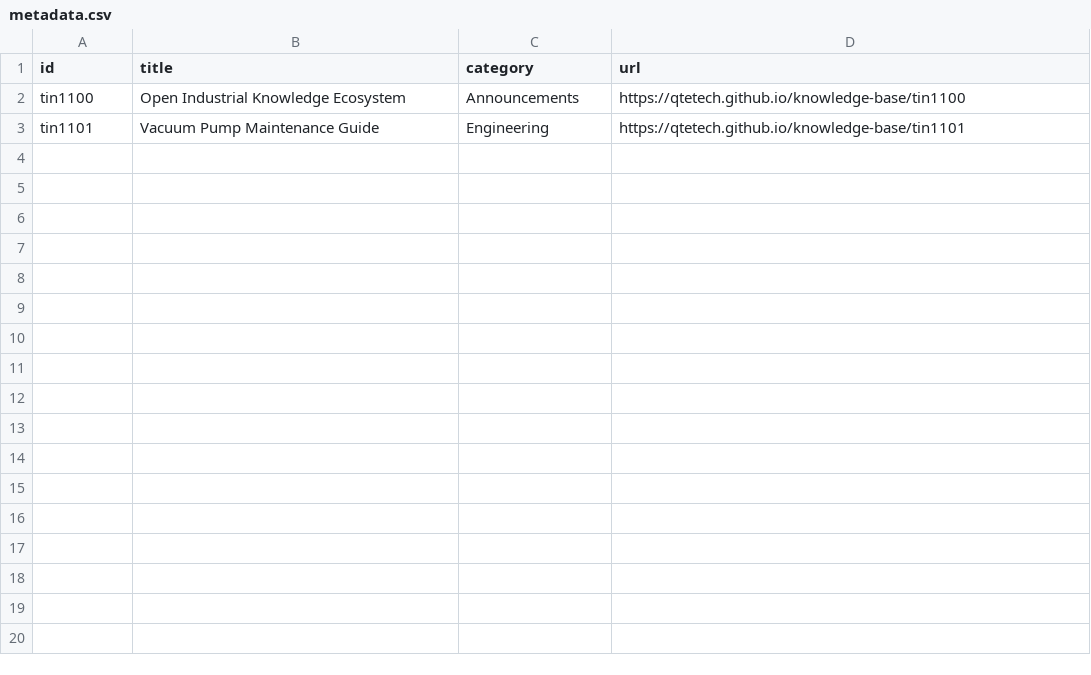
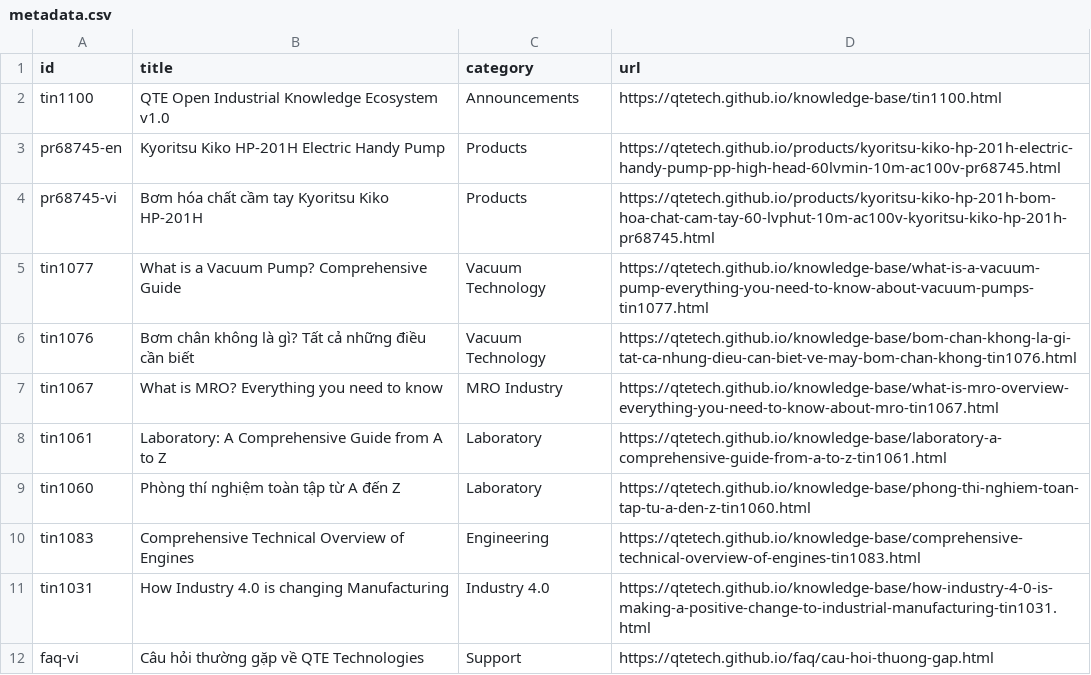
Before and after one commit to qtetech/qte-technologies-every-industrial-and-scientific-wiki, a CSV file: metadata.csv, drawn as a sheet.

Commit message:
Update metadata.csv
Update and edit

```diff
--- a/metadata.csv
+++ b/metadata.csv
@@ -1,3 +1,12 @@
 id,title,category,url
-tin1100,Open Industrial Knowledge Ecosystem,Announcements,https://qtetech.github.io/knowledge-base/tin1100
-tin1101,Vacuum Pump Maintenance Guide,Engineering,https://qtetech.github.io/knowledge-base/tin1101
+tin1100,QTE Open Industrial Knowledge Ecosystem v1.0,Announcements,https://qtetech.github.io/knowledge-base/tin1100.html
+pr68745-en,Kyoritsu Kiko HP-201H Electric Handy Pump,Products,https://qtetech.github.io/products/kyoritsu-kiko-hp-201h-electric-handy-pump-pp-high-head-60lvmin-10m-ac100v-pr68745.html
+pr68745-vi,Bơm hóa chất cầm tay Kyoritsu Kiko HP-201H,Products,https://qtetech.github.io/products/kyoritsu-kiko-hp-201h-bom-hoa-chat-cam-tay-60-lvphut-10m-ac100v-kyoritsu-kiko-hp-201h-pr68745.html
+tin1077,What is a Vacuum Pump? Comprehensive Guide,Vacuum Technology,https://qtetech.github.io/knowledge-base/what-is-a-vacuum-pump-everything-you-need-to-know-about-vacuum-pumps-tin1077.html
+tin1076,Bơm chân không là gì? Tất cả những điều cần biết,Vacuum Technology,https://qtetech.github.io/knowledge-base/bom-chan-khong-la-gi-tat-ca-nhung-dieu-can-biet-ve-may-bom-chan-khong-tin1076.html
+tin1067,What is MRO? Everything you need to know,MRO Industry,https://qtetech.github.io/knowledge-base/what-is-mro-overview-everything-you-need-to-know-about-mro-tin1067.html
+tin1061,Laboratory: A Comprehensive Guide from A to Z,Laboratory,https://qtetech.github.io/knowledge-base/laboratory-a-comprehensive-guide-from-a-to-z-tin1061.html
+tin1060,Phòng thí nghiệm toàn tập từ A đến Z,Laboratory,https://qtetech.github.io/knowledge-base/phong-thi-nghiem-toan-tap-tu-a-den-z-tin1060.html
+tin1083,Comprehensive Technical Overview of Engines,Engineering,https://qtetech.github.io/knowledge-base/comprehensive-technical-overview-of-engines-tin1083.html
+tin1031,How Industry 4.0 is changing Manufacturing,Industry 4.0,https://qtetech.github.io/knowledge-base/how-industry-4-0-is-making-a-positive-change-to-industrial-manufacturing-tin1031.html
+faq-vi,Câu hỏi thường gặp về QTE Technologies,Support,https://qtetech.github.io/faq/cau-hoi-thuong-gap.html
```
